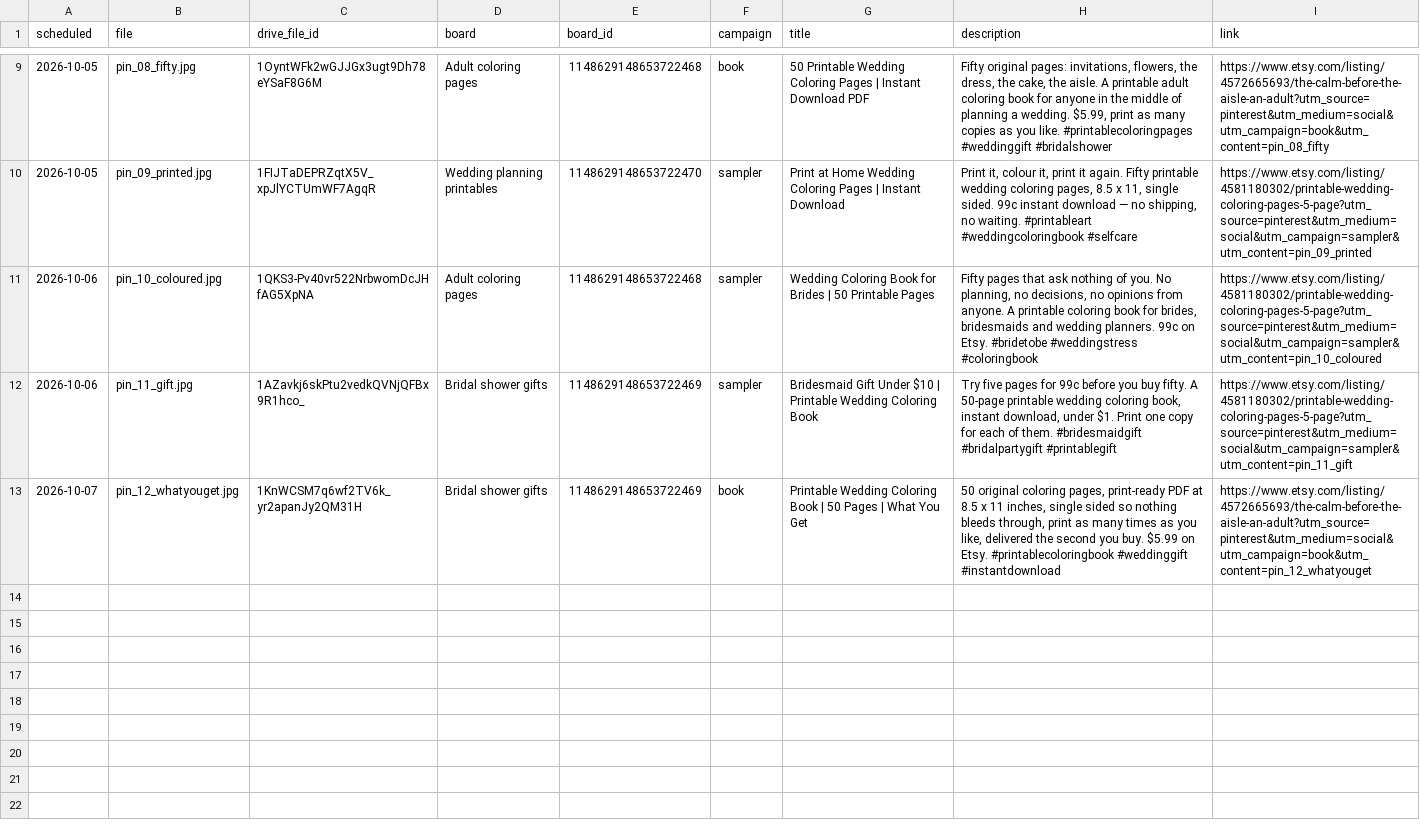
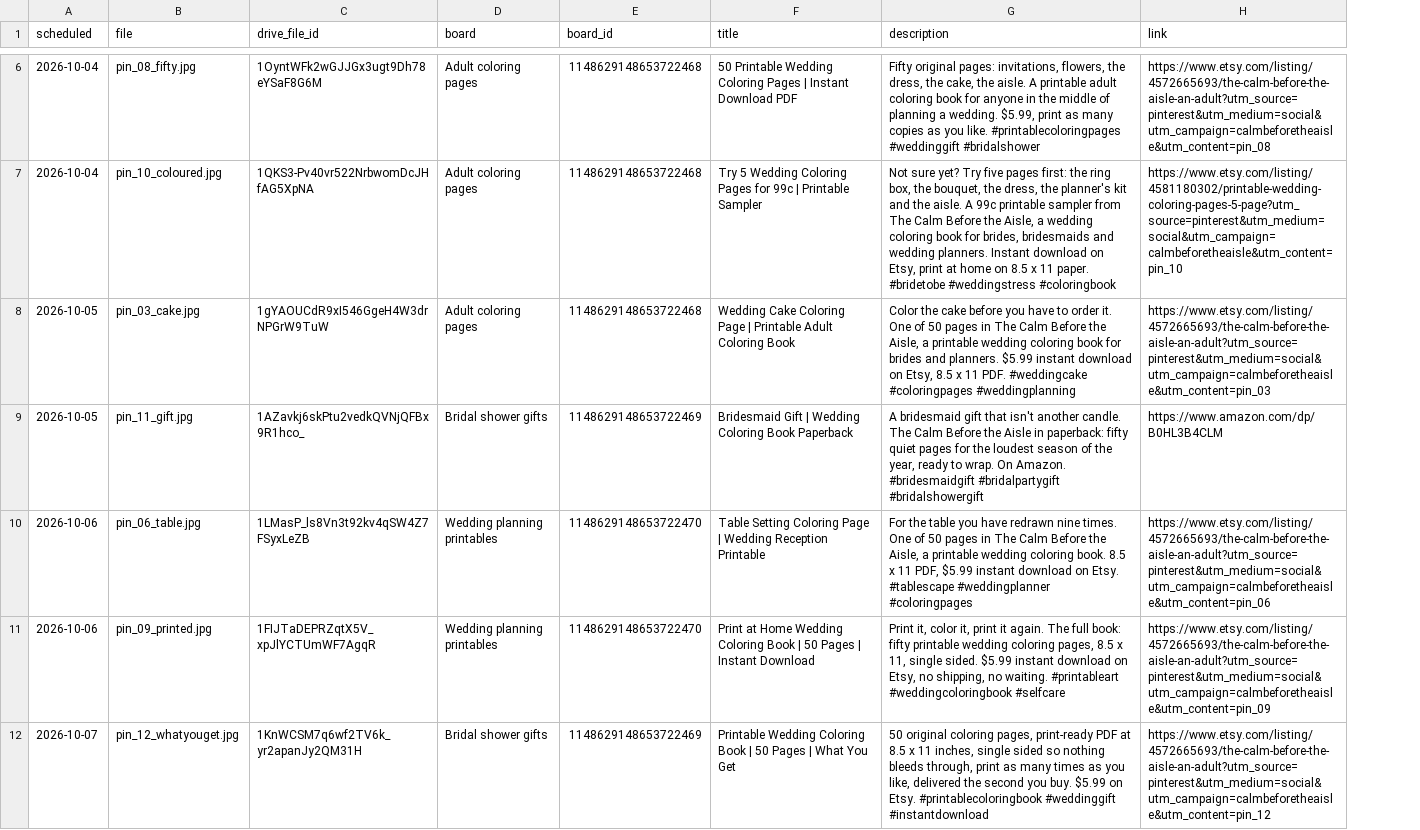
Before and after one commit to eventplannerai123/eventplannersai, a CSV file: pinterest/2026-10-pin-schedule.csv, drawn as a sheet; only a part is shown, gaps mark what is left out; removed rows and columns are numbered as before the commit, all else as after; the diff covers the shown part only; the diff names each change by its address in the sheet, - before the commit and + after, or states it on an @@ line.

```diff
--- a/pinterest/2026-10-pin-schedule.csv
+++ b/pinterest/2026-10-pin-schedule.csv
-column F (campaign), row 9: book; rows 11-13: sampler | sampler | book
-A6 (scheduled): 2026-10-05
+A6 (scheduled): 2026-10-04
-H6 (link): https://www.etsy.com/listing/4572665693/the-calm-before-the-aisle-an-adult?utm_source=pinterest&utm_medium=social&utm_campaign=book&utm_content=pin_08_fifty
+H6 (link): https://www.etsy.com/listing/4572665693/the-calm-before-the-aisle-an-adult?utm_source=pinterest&utm_medium=social&utm_campaign=calmbeforetheaisle&utm_content=pin_08
-row 10: 2026-10-05 | pin_09_printed.jpg | 1FIJTaDEPRZqtX5V_xpJlYCTUmWF7AgqR | Wedding planning printables | 1148629148653722470 | sampler | Print at Home Wedding Coloring Pages | Instant Download | Print it, colour it, print it again. Fifty printable wedding coloring pages, 8.5 x 11, single sided. 99c instant download — no shipping, no waiting. #printableart #weddingcoloringbook #selfcare | https://www.etsy.com/listing/4581180302/printable-wedding-coloring-pages-5-page?utm_source=pinterest&utm_medium=social&utm_campaign=sampler&utm_content=pin_09_printed
-A7 (scheduled): 2026-10-06
+A7 (scheduled): 2026-10-04
-F7 (title): Wedding Coloring Book for Brides | 50 Printable Pages
+F7 (title): Try 5 Wedding Coloring Pages for 99c | Printable Sampler
-G7 (description): Fifty pages that ask nothing of you. No planning, no decisions, no opinions from anyone. A printable coloring book for brides, bridesmaids and wedding planners. 99c on Etsy. #bridetobe #weddingstress…
+G7 (description): Not sure yet? Try five pages first: the ring box, the bouquet, the dress, the planner's kit and the aisle. A 99c printable sampler from The Calm Before the Aisle, a wedding coloring book for brides, bridesmaids and wedding planners. Instant download on Etsy, print at home on 8.5 x 11 paper. #bridetobe #weddingstress…
-H7 (link): https://www.etsy.com/listing/4581180302/printable-wedding-coloring-pages-5-page?utm_source=pinterest&utm_medium=social&utm_campaign=sampler&utm_content=pin_10_coloured
+H7 (link): https://www.etsy.com/listing/4581180302/printable-wedding-coloring-pages-5-page?utm_source=pinterest&utm_medium=social&utm_campaign=calmbeforetheaisle&utm_content=pin_10
+row 8: 2026-10-05 | pin_03_cake.jpg | 1gYAOUCdR9xI546GgeH4W3drNPGrW9TuW | Adult coloring pages | 1148629148653722468 | Wedding Cake Coloring Page | Printable Adult Coloring Book | Color the cake before you have to order it. One of 50 pages in The Calm Before the Aisle, a printable wedding coloring book for brides and planners. $5.99 instant download on Etsy, 8.5 x 11 PDF. #weddingcake #coloringpages #weddingplanning | https://www.etsy.com/listing/4572665693/the-calm-before-the-aisle-an-adult?utm_source=pinterest&utm_medium=social&utm_campaign=calmbeforetheaisle&utm_content=pin_03
-A9 (scheduled): 2026-10-06
+A9 (scheduled): 2026-10-05
-F9 (title): Bridesmaid Gift Under $10 | Printable Wedding Coloring Book
+F9 (title): Bridesmaid Gift | Wedding Coloring Book Paperback
-G9 (description): Try five pages for 99c before you buy fifty. A 50-page printable wedding coloring book, instant download, under $1. Print one copy for each of them. #bridesmaidgift #bridalpartygift #printablegift
+G9 (description): A bridesmaid gift that isn't another candle. The Calm Before the Aisle in paperback: fifty quiet pages for the loudest season of the year, ready to wrap. On Amazon. #bridesmaidgift #bridalpartygift #bridalshowergift
-H9 (link): https://www.etsy.com/listing/4581180302/printable-wedding-coloring-pages-5-page?utm_source=pinterest&utm_medium=social&utm_campaign=sampler&utm_content=pin_11_gift
+H9 (link): https://www.amazon.com/dp/B0HL3B4CLM
+row 10: 2026-10-06 | pin_06_table.jpg | 1LMasP_ls8Vn3t92kv4qSW4Z7FSyxLeZB | Wedding planning printables | 1148629148653722470 | Table Setting Coloring Page | Wedding Reception Printable | For the table you have redrawn nine times. One of 50 pages in The Calm Before the Aisle, a printable wedding coloring book. 8.5 x 11 PDF, $5.99 instant download on Etsy. #tablescape #weddingplanner #coloringpages | https://www.etsy.com/listing/4572665693/the-calm-before-the-aisle-an-adult?utm_source=pinterest&utm_medium=social&utm_campaign=calmbeforetheaisle&utm_content=pin_06
+row 11: 2026-10-06 | pin_09_printed.jpg | 1FIJTaDEPRZqtX5V_xpJlYCTUmWF7AgqR | Wedding planning printables | 1148629148653722470 | Print at Home Wedding Coloring Book | 50 Pages | Instant Download | Print it, color it, print it again. The full book: fifty printable wedding coloring pages, 8.5 x 11, single sided. $5.99 instant download on Etsy, no shipping, no waiting. #printableart #weddingcoloringbook #selfcare | https://www.etsy.com/listing/4572665693/the-calm-before-the-aisle-an-adult?utm_source=pinterest&utm_medium=social&utm_campaign=calmbeforetheaisle&utm_content=pin_09
-H12 (link): https://www.etsy.com/listing/4572665693/the-calm-before-the-aisle-an-adult?utm_source=pinterest&utm_medium=social&utm_campaign=book&utm_content=pin_12_whatyouget
+H12 (link): https://www.etsy.com/listing/4572665693/the-calm-before-the-aisle-an-adult?utm_source=pinterest&utm_medium=social&utm_campaign=calmbeforetheaisle&utm_content=pin_12
```
Also changed, not shown: 3 removed rows and 11 edited cells elsewhere in this file, 1 other file.
